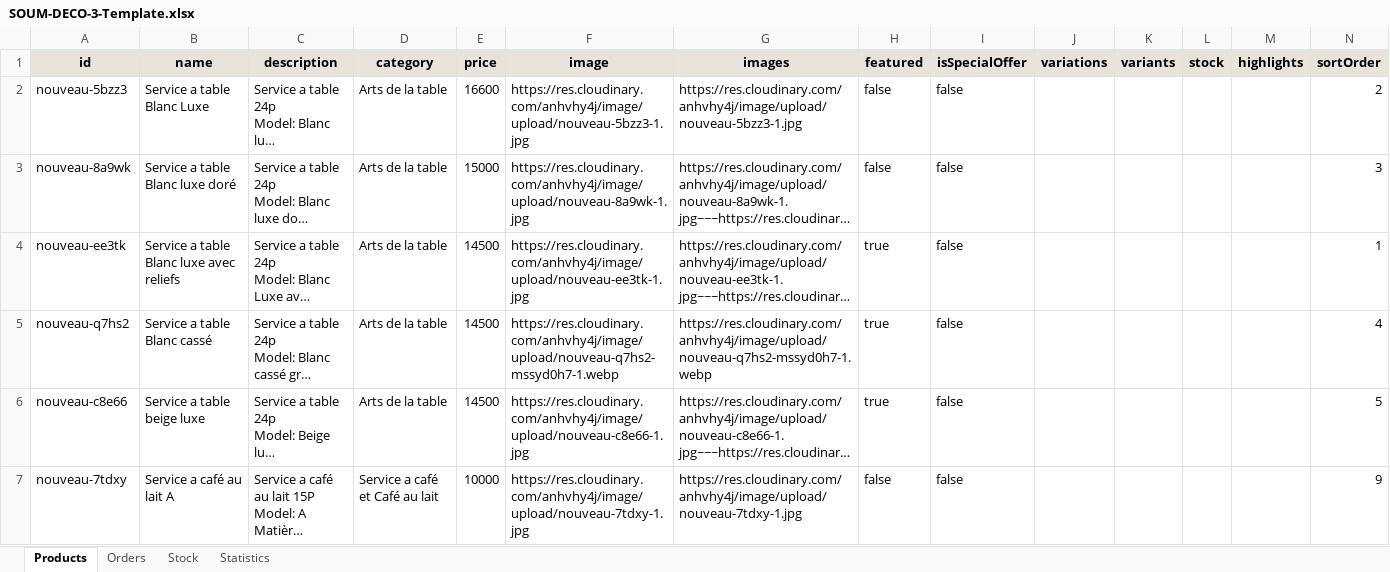
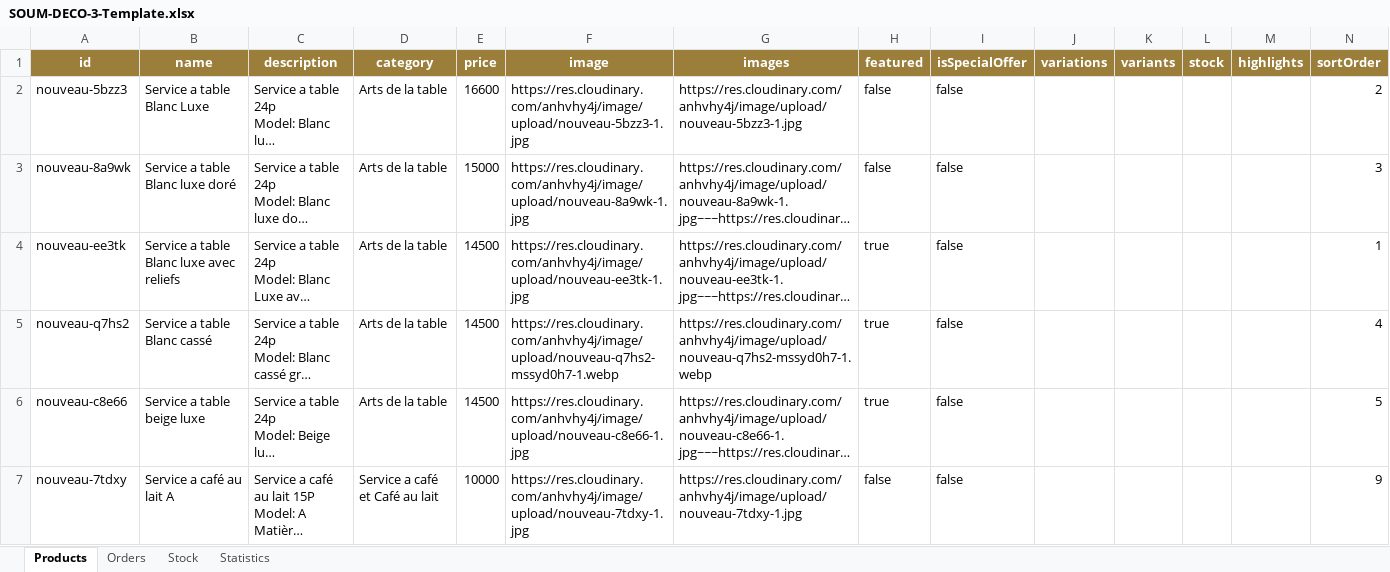
Before and after one commit to soumdeco713-hue/soumdeco, an Excel workbook: download/SOUM-DECO-3-Template.xlsx, sheet Products, drawn as a sheet; only a part is shown; long unchanged cells end in …; values as stored, in another font and other column widths than the file's, no borders; the diff covers the shown part only; the diff names each change by its address in the sheet, - before the commit and + after, or states it on an @@ line.

Commit message:
feat: create SOUM-DECO-3-Template.xlsx — clean sheet with all fixes
Created xlsx template with 4 tabs:
1. Products: all 62 current products (17 columns)
2. Orders: header only (15 columns incl. Variant column)
3. Stock: all 63 current stock entries with conditional formatting
   (red=0, yellow=1-3, green=>3)
4. Statistics: 5 sections with IFERROR-wrapped QUERY formulas
   - Summary (Total Orders, Revenue, Average Cart)
   - Top 10 Products (by count + revenue)
   - Top 10 Wilayas (by count + revenue)
   - Order Status Breakdown
   - Top 5 Wilayas by Revenue

All QUERY formulas wrapped in IFERROR to prevent #N/A errors
when Orders tab is empty.

Colored headers (brass #9A7E3A with white text), section headers
(sand #F1ECE3), title (cream #FAF8F4).

```diff
--- a/download/SOUM-DECO-3-Template.xlsx (sheet Products)
+++ b/download/SOUM-DECO-3-Template.xlsx (sheet Products)
@@ A1:N1 fill: #E8E4DC → #9A7E3A, text colour: black → #FFFFFF @@
```
Also changed, not shown: cell formats elsewhere in this sheet, sheet Orders, sheet Statistics, sheet Stock, 1 other file.
